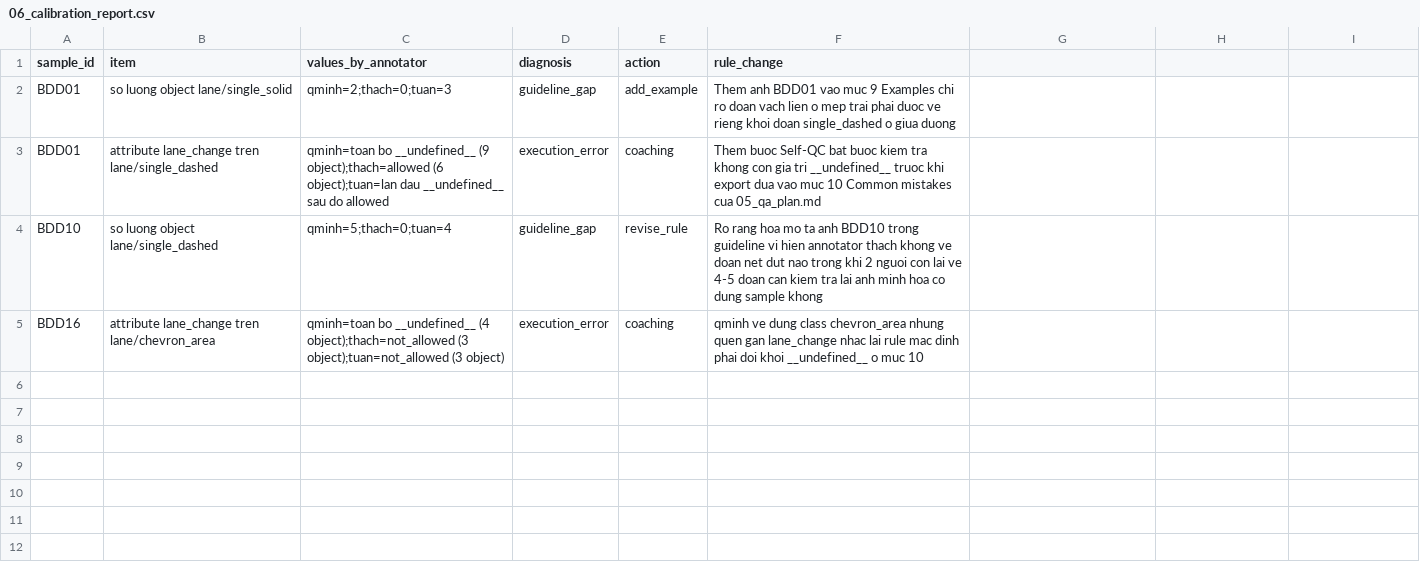
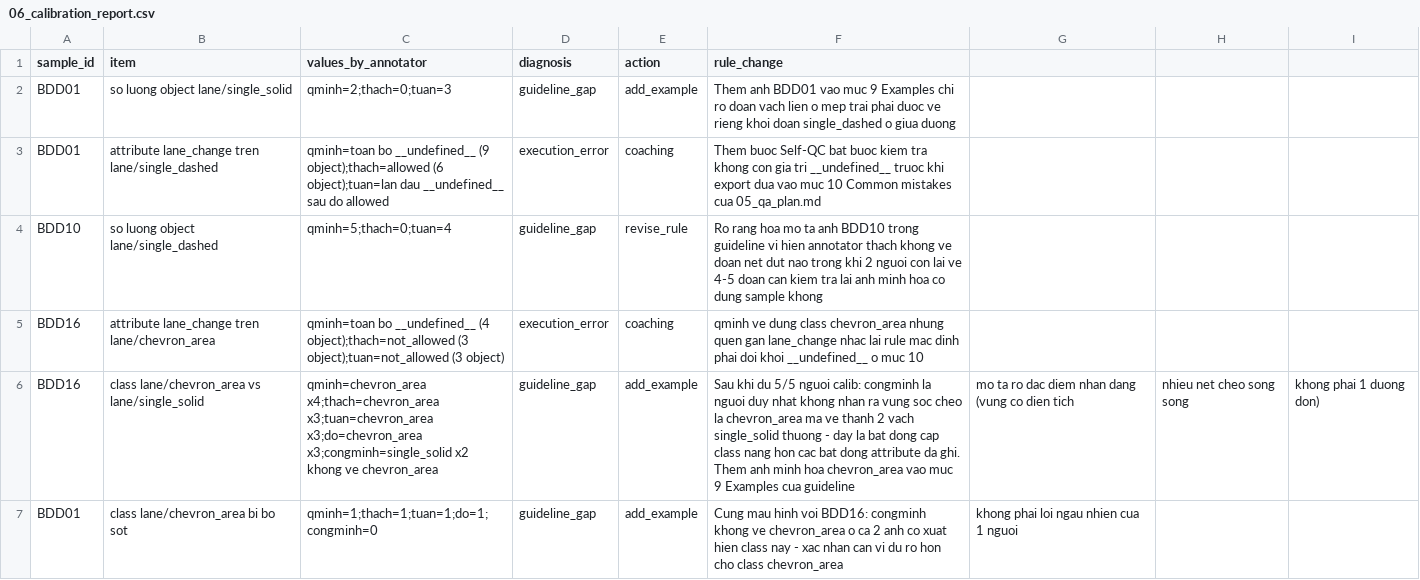
Before and after one commit to Thach-123-aa/Day9-Road-Elements-Lab-Student, a CSV file: guideline-challenge/project/06_calibration_report.csv, drawn as a sheet; the diff names each change by its address in the sheet, - before the commit and + after, or states it on an @@ line.

```diff
--- a/guideline-challenge/project/06_calibration_report.csv
+++ b/guideline-challenge/project/06_calibration_report.csv
+row 6: BDD16 | class lane/chevron_area vs lane/single_solid | qminh=chevron_area x4;thach=chevron_area x3;tuan=chevron_area x3;do=chevron_area x3;congminh=single_solid x2 khong ve chevron_area | guideline_gap | add_example | Sau khi du 5/5 nguoi calib: congminh la nguoi duy nhat khong nhan ra vung soc cheo la chevron_area ma ve thanh 2 vach single_solid thuong - day la bat dong cap class nang hon cac bat dong attribute da ghi. Them anh minh hoa chevron_area vao muc 9 Examples cua guideline | mo ta ro dac diem nhan dang (vung co dien tich | nhieu net cheo song song | khong phai 1 duong don)
+row 7: BDD01 | class lane/chevron_area bi bo sot | qminh=1;thach=1;tuan=1;do=1;congminh=0 | guideline_gap | add_example | Cung mau hinh voi BDD16: congminh khong ve chevron_area o ca 2 anh co xuat hien class nay - xac nhan can vi du ro hon cho class chevron_area | khong phai loi ngau nhien cua 1 nguoi
```
Also changed, not shown: guideline-challenge/project/06_calibration_measure.csv, 4 other files.
